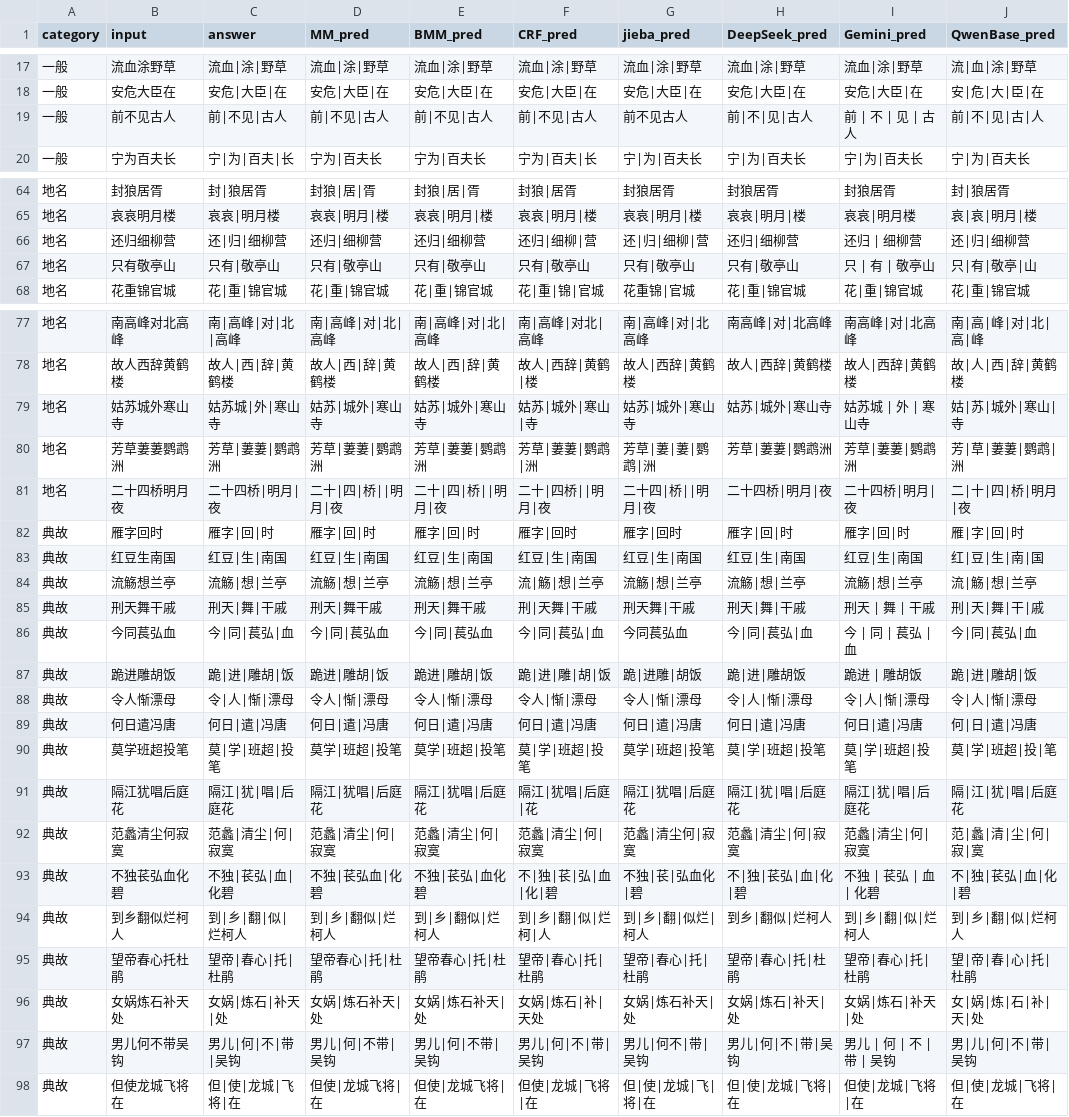
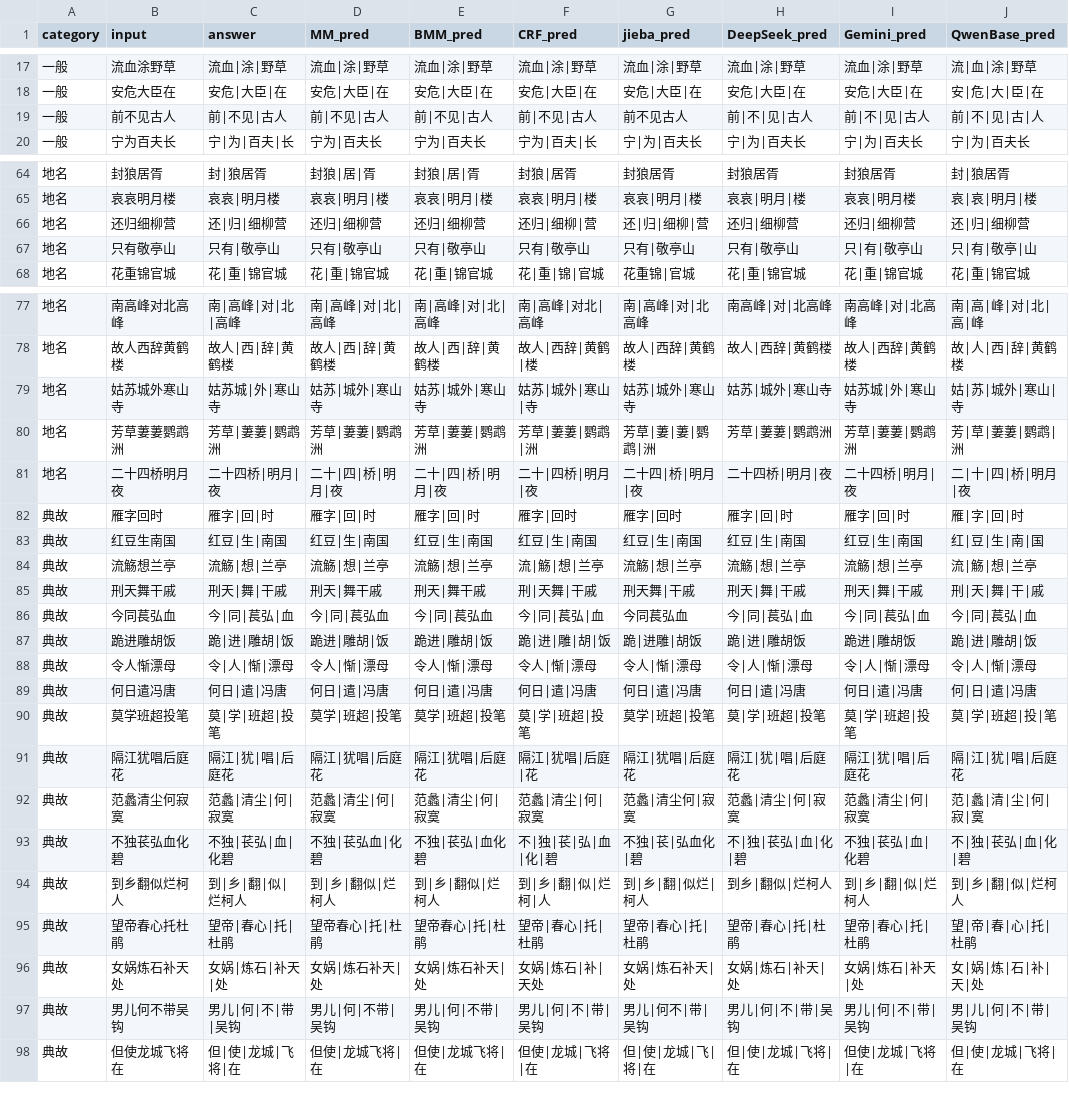
Before and after one commit to jiangli-va/PoemSegModel, a CSV file: modelTrain/test_results.csv, drawn as a sheet; only a part is shown, gaps mark what is left out; the diff covers the shown part only; the diff names each change by its address in the sheet, - before the commit and + after, or states it on an @@ line.

Commit message:
修正：Gemini

```diff
--- a/modelTrain/test_results.csv
+++ b/modelTrain/test_results.csv
-I19 (Gemini_pred): 前 | 不 | 见 | 古人
+I19 (Gemini_pred): 前|不|见|古人
-I66 (Gemini_pred): 还归 | 细柳营
+I66 (Gemini_pred): 还归|细柳营
-I67 (Gemini_pred): 只 | 有 | 敬亭山
+I67 (Gemini_pred): 只|有|敬亭山
-I79 (Gemini_pred): 姑苏城 | 外 | 寒山寺
+I79 (Gemini_pred): 姑苏城|外|寒山寺
-D81 (MM_pred): 二十|四|桥|‌|明月|夜
+D81 (MM_pred): 二十|四|桥|‌明月|夜
-E81 (BMM_pred): 二十|四|桥|‌|明月|夜
+E81 (BMM_pred): 二十|四|桥|‌明月|夜
-F81 (CRF_pred): 二十|四桥|‌|明月|夜
+F81 (CRF_pred): 二十|四桥|‌明月|夜
-G81 (jieba_pred): 二十四|桥|‌|明月|夜
+G81 (jieba_pred): 二十四|桥|‌明月|夜
-I85 (Gemini_pred): 刑天 | 舞 | 干戚
+I85 (Gemini_pred): 刑天|舞|干戚
-I86 (Gemini_pred): 今 | 同 | 萇弘 | 血
+I86 (Gemini_pred): 今|同|萇弘|血
-I87 (Gemini_pred): 跪进 | 雕胡饭
+I87 (Gemini_pred): 跪进|雕胡饭
-I93 (Gemini_pred): 不独 | 苌弘 | 血 | 化碧
+I93 (Gemini_pred): 不独|苌弘|血|化碧
-I97 (Gemini_pred): 男儿 | 何 | 不 | 带 | 吴钩
+I97 (Gemini_pred): 男儿|何|不|带|吴钩
```
Also changed, not shown: 13 edited cells elsewhere in this file, 2 other files.
